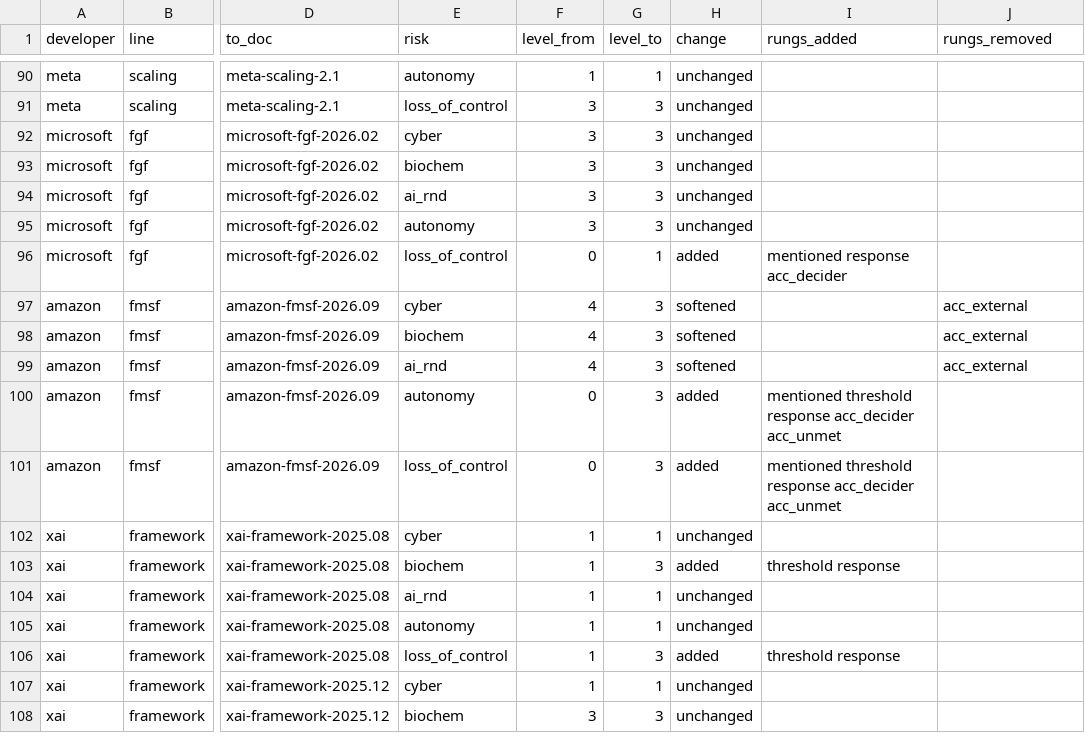
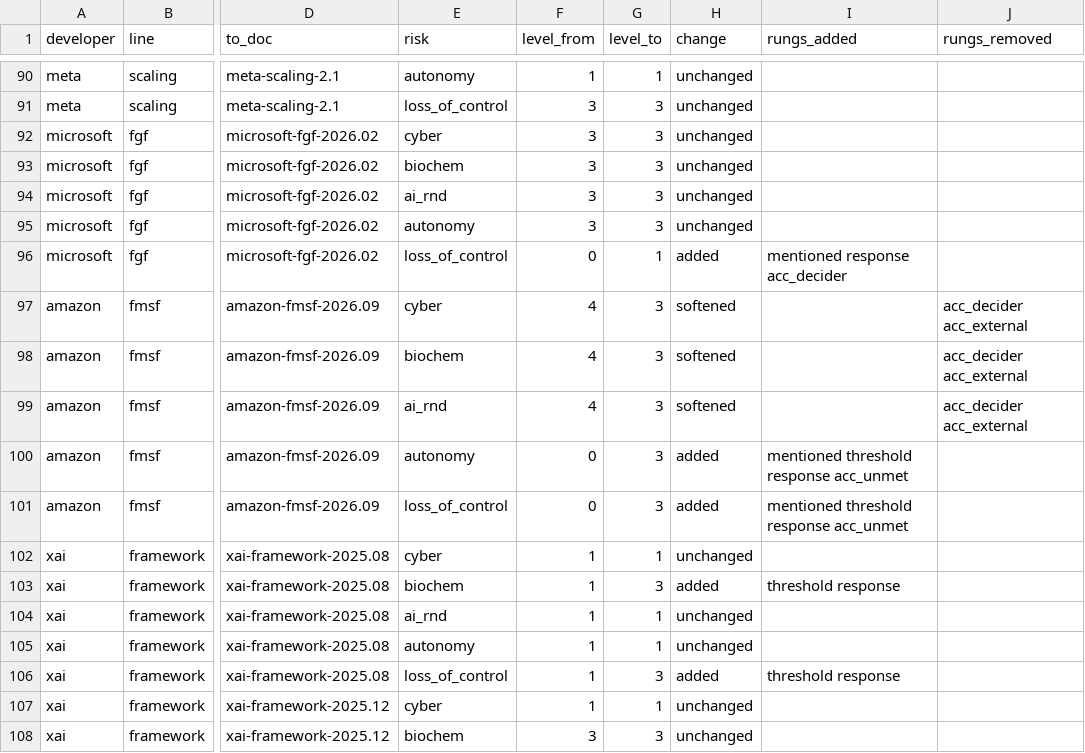
Before and after one commit to owizdom/rung, a CSV file: analysis/out/changes.csv, drawn as a sheet; only a part is shown, gaps mark what is left out; the diff names each change by its address in the sheet, - before the commit and + after, or states it on an @@ line.

```diff
--- a/analysis/out/changes.csv
+++ b/analysis/out/changes.csv
-J97:J99 (rungs_removed): acc_external
+J97:J99 (rungs_removed): acc_decider acc_external
-I100:I101 (rungs_added): mentioned threshold response acc_decider acc_unmet
+I100:I101 (rungs_added): mentioned threshold response acc_unmet
```
Also changed, not shown: analysis/out/latest.csv, analysis/out/versions.csv, 11 other files.
